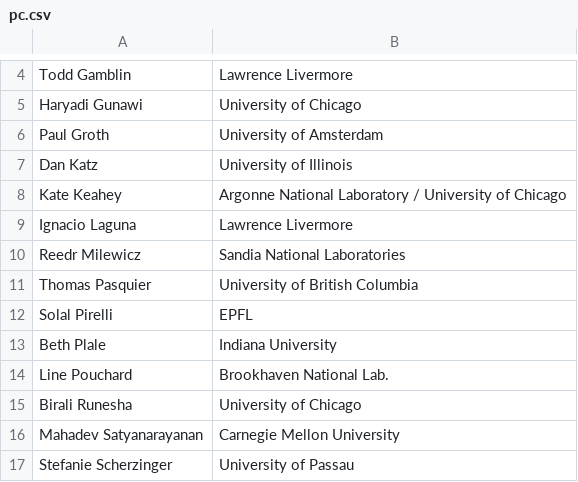
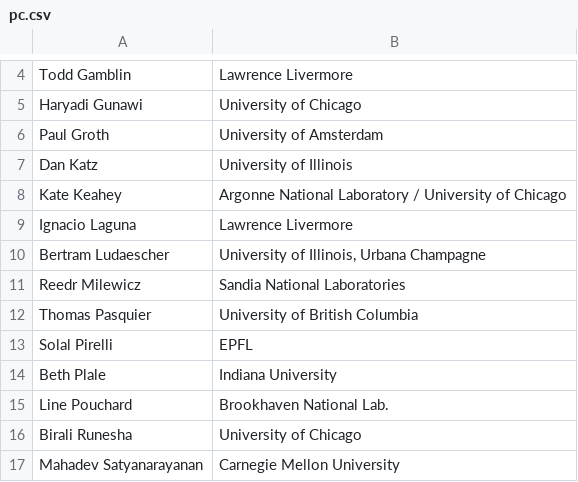
Before and after one commit to acm-rep/2023, a CSV file: home/pc.csv, drawn as a sheet; only a part is shown, gaps mark what is left out; the shorter side is filled out with more unchanged rows.

```diff
--- a/home/pc.csv
+++ b/home/pc.csv
@@ -9,2 +9,3 @@ Kate Keahey,Argonne National Laboratory / University of Chicago
 Ignacio Laguna,Lawrence Livermore
+Bertram Ludaescher,"University of Illinois, Urbana Champagne"
 Reedr Milewicz,Sandia National Laboratories
```
Also changed, not shown: 2 other files.
